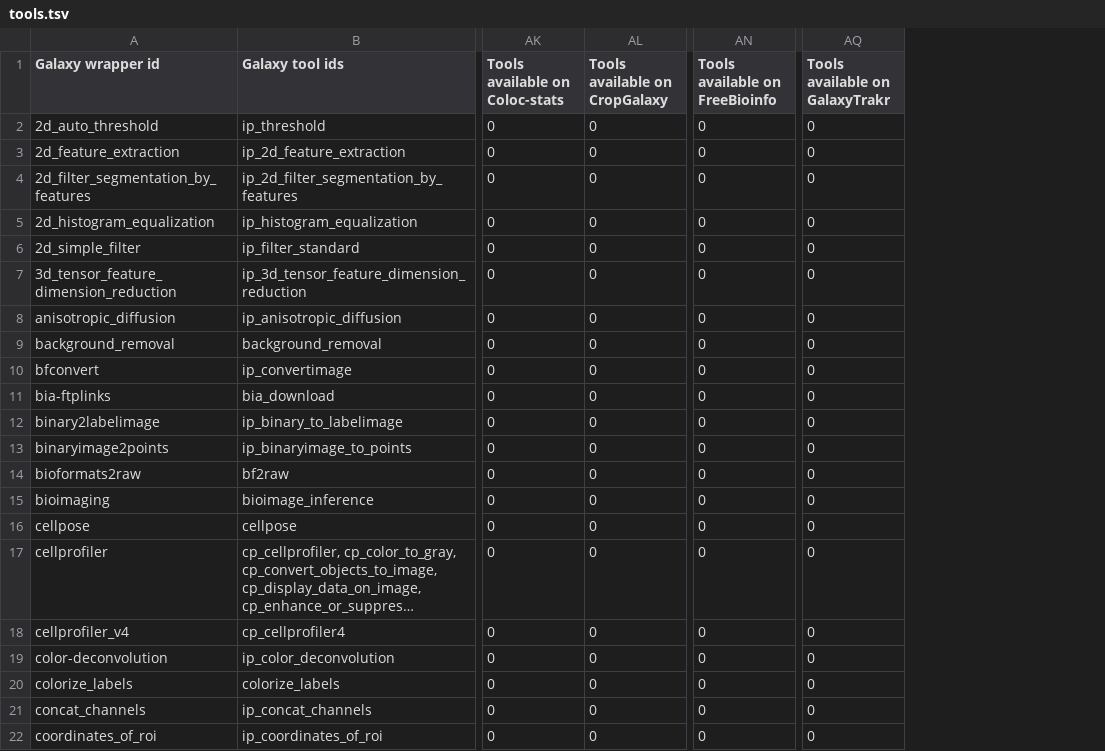
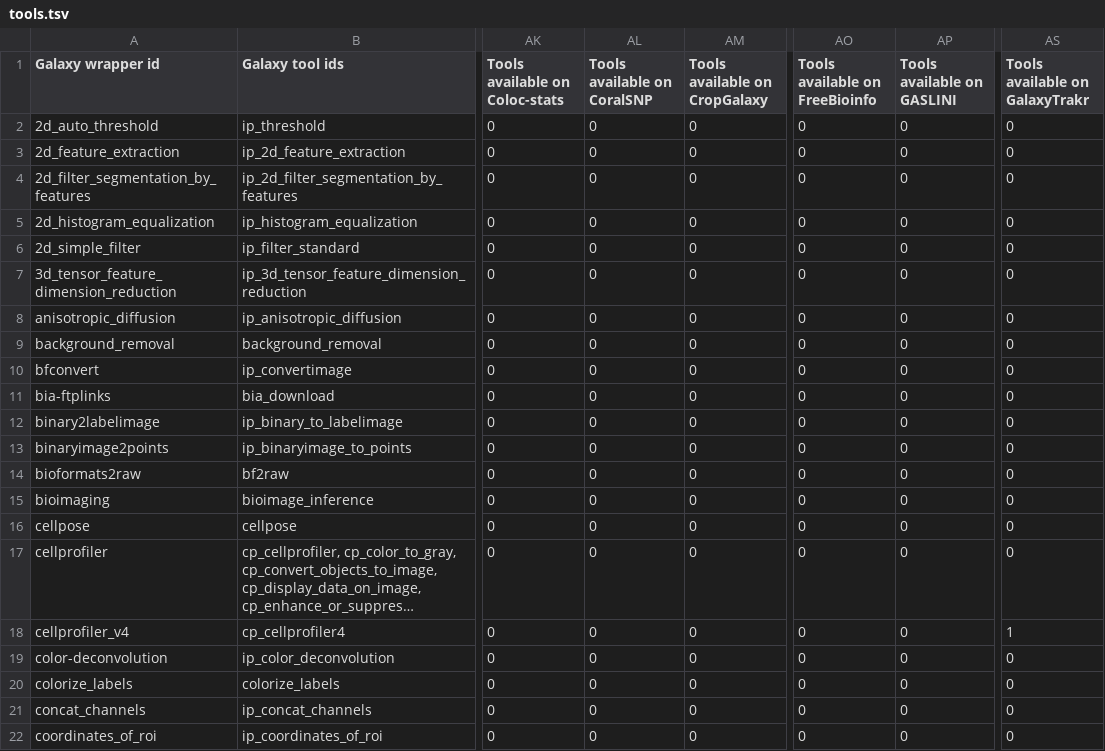
Before and after one commit to paulzierep/galaxy_tool_extractor, a TSV file: imaging/tools.tsv, drawn as a sheet; only a part is shown, gaps mark what is left out; long unchanged cells end in …; addresses are those after the commit; the diff names each change by its address in the sheet, - before the commit and + after, or states it on an @@ line.

Commit message:
Update results step: filter all tools - commmit 5d7cf87

```diff
--- a/imaging/tools.tsv
+++ b/imaging/tools.tsv
+column AL (Tools available on CoralSNP), rows 2-22: all 0
+column AP (Tools available on GASLINI), rows 2-22: all 0
-AS18 (Tools available on GalaxyTrakr): 0
+AS18 (Tools available on GalaxyTrakr): 1
```
Also changed, not shown: assembly/tools.tsv, assembly/tools_filtered_by_ts_categories.tsv, 12 other files.
